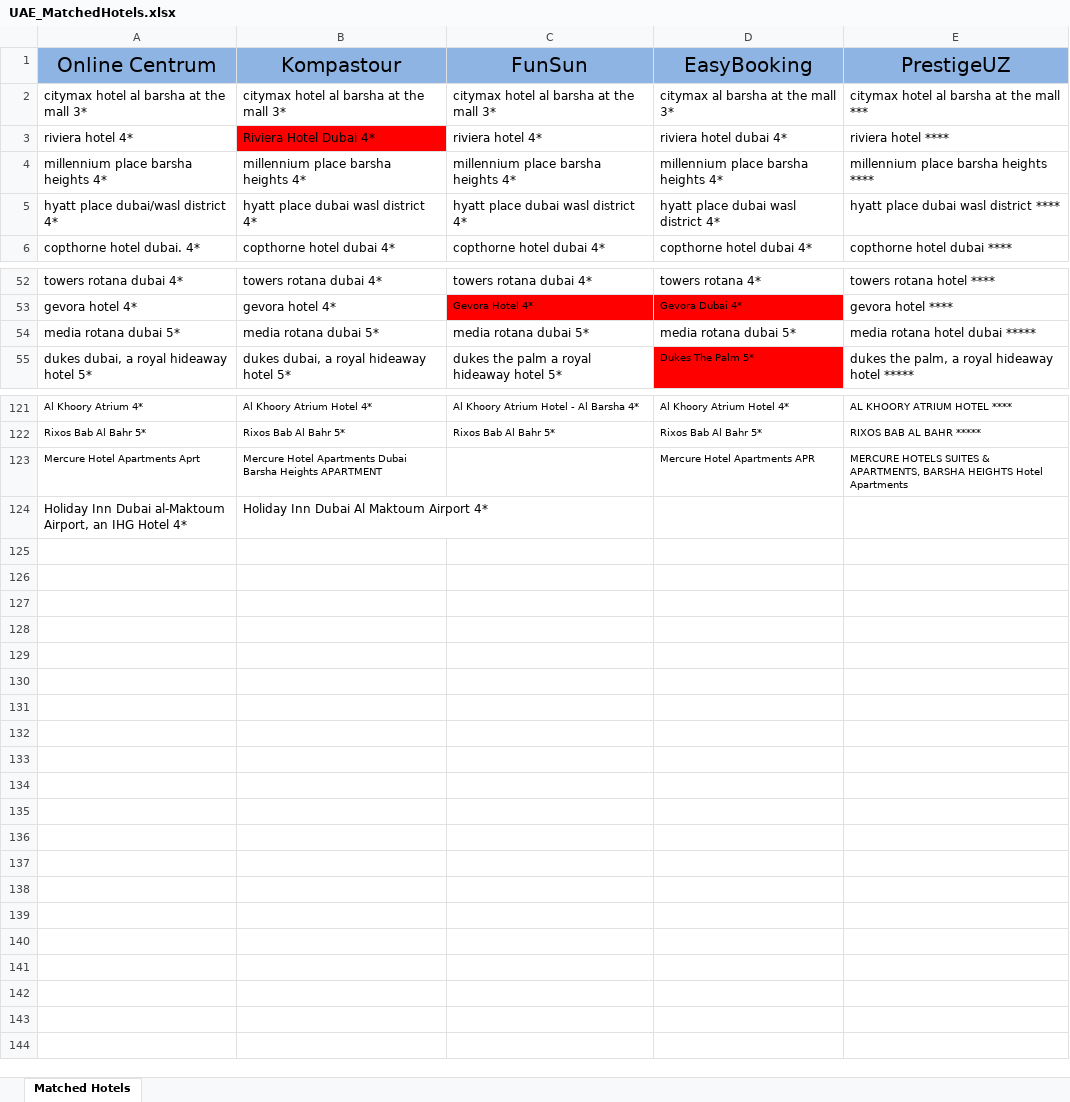
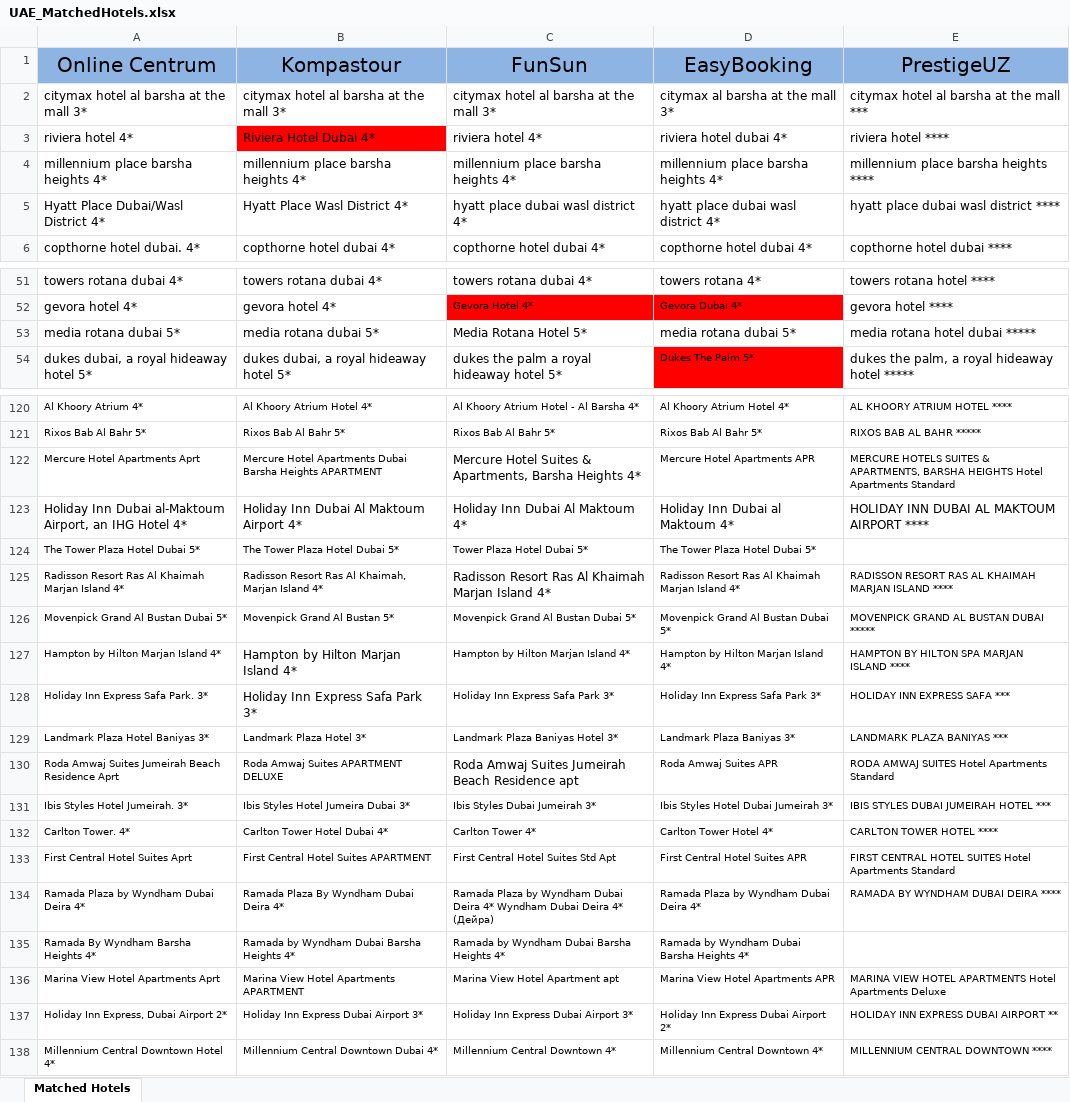
Before and after one commit to abrorkhon02/centrum-web-scraper, an Excel workbook: puppeteer-server/assets/UAE_MatchedHotels.xlsx, sheet Matched Hotels, drawn as a sheet; only a part is shown, gaps mark what is left out; values as stored, in another font and other column widths than the file's, no borders; charts and pictures not drawn; addresses are those after the commit; the diff covers the shown part only; the diff names each change by its address in the sheet, - before the commit and + after, or states it on an @@ line.

```diff
--- a/puppeteer-server/assets/UAE_MatchedHotels.xlsx (sheet Matched Hotels)
+++ b/puppeteer-server/assets/UAE_MatchedHotels.xlsx (sheet Matched Hotels)
-A5 (Online Centrum): hyatt place dubai/wasl district 4*
+A5 (Online Centrum): Hyatt Place Dubai/Wasl District 4*
-B5 (Kompastour): hyatt place dubai wasl district 4*
+B5 (Kompastour): Hyatt Place Wasl District 4*
-C53 (FunSun): media rotana dubai 5*
+C53 (FunSun): Media Rotana Hotel 5*
-C122 (FunSun): (empty)
+C122 (FunSun): Mercure Hotel Suites & Apartments, Barsha Heights 4*
-E122 (PrestigeUZ): …Hotel Apartments
+E122 (PrestigeUZ): …Hotel Apartments Standard
-C123 (FunSun): (empty)
+C123 (FunSun): Holiday Inn Dubai Al Maktoum 4*
-D123 (EasyBooking): (empty)
+D123 (EasyBooking): Holiday Inn Dubai al Maktoum 4*
-E123 (PrestigeUZ): (empty)
+E123 (PrestigeUZ): HOLIDAY INN DUBAI AL MAKTOUM AIRPORT ****
+row 124: The Tower Plaza Hotel Dubai 5* | The Tower Plaza Hotel Dubai 5* | Tower Plaza Hotel Dubai 5* | The Tower Plaza Hotel Dubai 5*
+row 125: Radisson Resort Ras Al Khaimah Marjan Island 4* | Radisson Resort Ras Al Khaimah, Marjan Island 4* | Radisson Resort Ras Al Khaimah Marjan Island 4* | Radisson Resort Ras Al Khaimah Marjan Island 4* | RADISSON RESORT RAS AL KHAIMAH MARJAN ISLAND ****
+row 126: Movenpick Grand Al Bustan Dubai 5* | Movenpick Grand Al Bustan 5* | Movenpick Grand Al Bustan Dubai 5* | Movenpick Grand Al Bustan Dubai 5* | MOVENPICK GRAND AL BUSTAN DUBAI *****
+row 127: Hampton by Hilton Marjan Island 4* | Hampton by Hilton Marjan Island 4* | Hampton by Hilton Marjan Island 4* | Hampton by Hilton Marjan Island 4* | HAMPTON BY HILTON SPA MARJAN ISLAND ****
+row 128: Holiday Inn Express Safa Park. 3* | Holiday Inn Express Safa Park 3* | Holiday Inn Express Safa Park 3* | Holiday Inn Express Safa Park 3* | HOLIDAY INN EXPRESS SAFA ***
+row 129: Landmark Plaza Hotel Baniyas 3* | Landmark Plaza Hotel 3* | Landmark Plaza Baniyas Hotel 3* | Landmark Plaza Baniyas 3* | LANDMARK PLAZA BANIYAS ***
+row 130: Roda Amwaj Suites Jumeirah Beach Residence Aprt | Roda Amwaj Suites APARTMENT DELUXE | Roda Amwaj Suites Jumeirah Beach Residence apt | Roda Amwaj Suites APR | RODA AMWAJ SUITES Hotel Apartments Standard
+row 131: Ibis Styles Hotel Jumeirah. 3* | Ibis Styles Hotel Jumeira Dubai 3* | Ibis Styles Dubai Jumeirah 3* | Ibis Styles Hotel Dubai Jumeirah 3* | IBIS STYLES DUBAI JUMEIRAH HOTEL ***
+row 132: Carlton Tower. 4* | Carlton Tower Hotel Dubai 4* | Carlton Tower 4* | Carlton Tower Hotel 4* | CARLTON TOWER HOTEL ****
+row 133: First Central Hotel Suites Aprt | First Central Hotel Suites APARTMENT | First Central Hotel Suites Std Apt | First Central Hotel Suites APR | FIRST CENTRAL HOTEL SUITES Hotel Apartments Standard
+row 134: Ramada Plaza by Wyndham Dubai Deira 4* | Ramada Plaza By Wyndham Dubai Deira 4* | Ramada Plaza by Wyndham Dubai Deira 4* Wyndham Dubai Deira 4* (Дейра) | Ramada Plaza by Wyndham Dubai Deira 4* | RAMADA BY WYNDHAM DUBAI DEIRA ****
+row 135: Ramada By Wyndham Barsha Heights 4* | Ramada by Wyndham Dubai Barsha Heights 4* | Ramada by Wyndham Dubai Barsha Heights 4* | Ramada by Wyndham Dubai Barsha Heights 4*
+row 136: Marina View Hotel Apartments Aprt | Marina View Hotel Apartments APARTMENT | Marina View Hotel Apartment apt | Marina View Hotel Apartments APR | MARINA VIEW HOTEL APARTMENTS Hotel Apartments Deluxe
+row 137: Holiday Inn Express, Dubai Airport 2* | Holiday Inn Express Dubai Airport 3* | Holiday Inn Express Dubai Airport 3* | Holiday Inn Express Dubai Airport 2* | HOLIDAY INN EXPRESS DUBAI AIRPORT **
+row 138: Millennium Central Downtown Hotel 4* | Millennium Central Downtown Dubai 4* | Millennium Central Downtown 4* | Millennium Central Downtown 4* | MILLENNIUM CENTRAL DOWNTOWN ****
```
Also changed, not shown: 1 removed row and 9 edited cells elsewhere in this sheet, charts or pictures, 11 other files.
